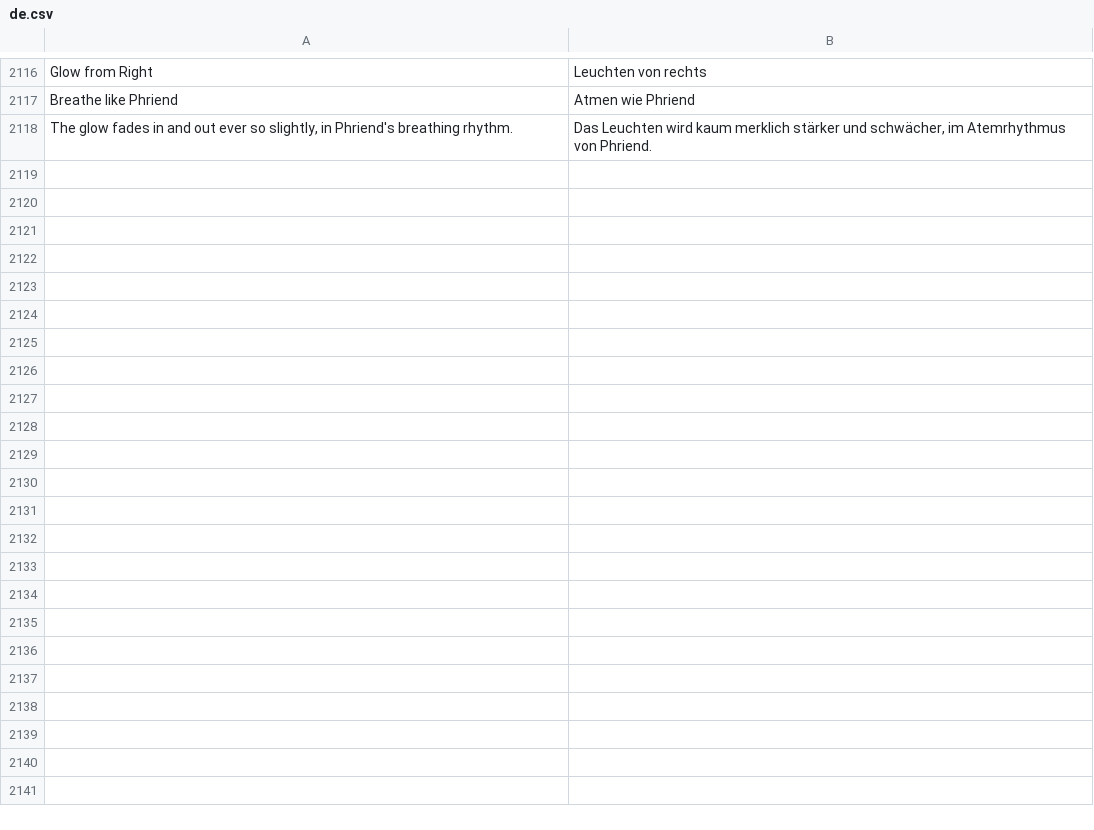
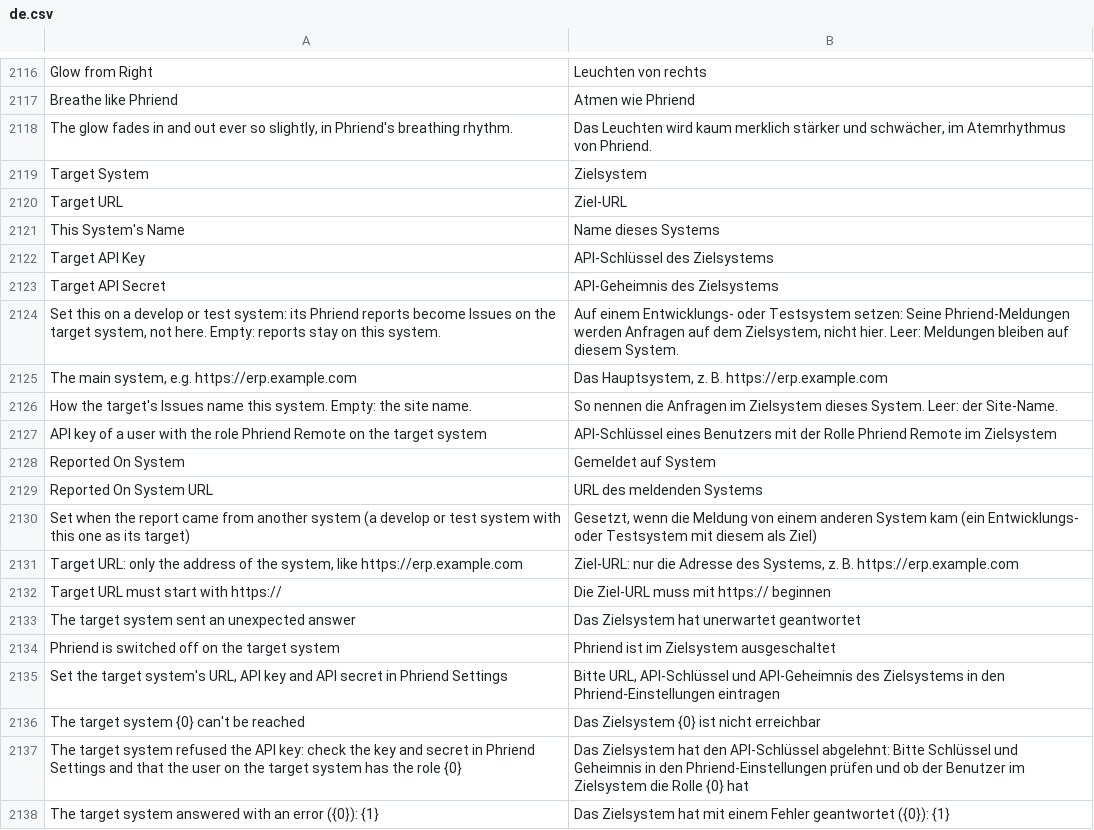
Before and after one commit to phamos-eu/phamos, a CSV file: phamos/translations/de.csv, drawn as a sheet; only a part is shown, gaps mark what is left out; the diff covers the shown part only; the diff names each change by its address in the sheet, - before the commit and + after, or states it on an @@ line.

```diff
--- a/phamos/translations/de.csv
+++ b/phamos/translations/de.csv
+row 2119: Target System | Zielsystem
+row 2120: Target URL | Ziel-URL
+row 2121: This System's Name | Name dieses Systems
+row 2122: Target API Key | API-Schlüssel des Zielsystems
+row 2123: Target API Secret | API-Geheimnis des Zielsystems
+row 2124: Set this on a develop or test system: its Phriend reports become Issues on the target system, not here. Empty: reports stay on this system. | Auf einem Entwicklungs- oder Testsystem setzen: Seine Phriend-Meldungen werden Anfragen auf dem Zielsystem, nicht hier. Leer: Meldungen bleiben auf diesem System.
+row 2125: The main system, e.g. https://erp.example.com | Das Hauptsystem, z. B. https://erp.example.com
+row 2126: How the target's Issues name this system. Empty: the site name. | So nennen die Anfragen im Zielsystem dieses System. Leer: der Site-Name.
+row 2127: API key of a user with the role Phriend Remote on the target system | API-Schlüssel eines Benutzers mit der Rolle Phriend Remote im Zielsystem
+row 2128: Reported On System | Gemeldet auf System
+row 2129: Reported On System URL | URL des meldenden Systems
+row 2130: Set when the report came from another system (a develop or test system with this one as its target) | Gesetzt, wenn die Meldung von einem anderen System kam (ein Entwicklungs- oder Testsystem mit diesem als Ziel)
+row 2131: Target URL: only the address of the system, like https://erp.example.com | Ziel-URL: nur die Adresse des Systems, z. B. https://erp.example.com
+row 2132: Target URL must start with https:// | Die Ziel-URL muss mit https:// beginnen
+row 2133: The target system sent an unexpected answer | Das Zielsystem hat unerwartet geantwortet
+row 2134: Phriend is switched off on the target system | Phriend ist im Zielsystem ausgeschaltet
+row 2135: Set the target system's URL, API key and API secret in Phriend Settings | Bitte URL, API-Schlüssel und API-Geheimnis des Zielsystems in den Phriend-Einstellungen eintragen
+row 2136: The target system {0} can't be reached | Das Zielsystem {0} ist nicht erreichbar
+row 2137: The target system refused the API key: check the key and secret in Phriend Settings and that the user on the target system has the role {0} | Das Zielsystem hat den API-Schlüssel abgelehnt: Bitte Schlüssel und Geheimnis in den Phriend-Einstellungen prüfen und ob der Benutzer im Zielsystem die Rolle {0} hat
+row 2138: The target system answered with an error ({0}): {1} | Das Zielsystem hat mit einem Fehler geantwortet ({0}): {1}
```
Also changed, not shown: 9 added rows elsewhere in this file, 13 other files.
